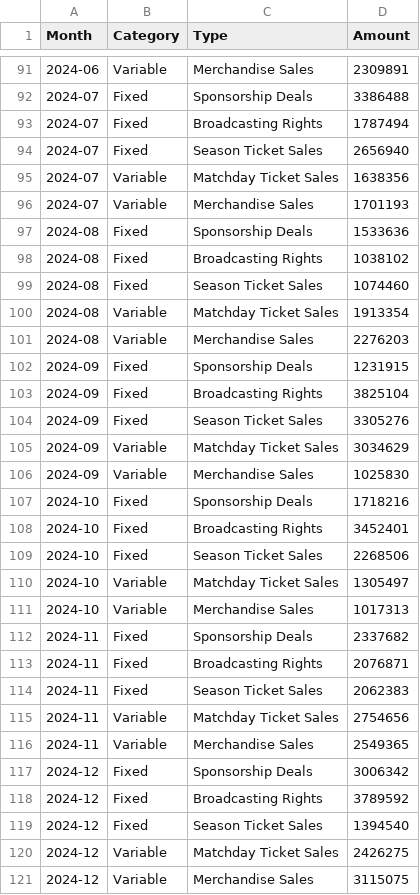
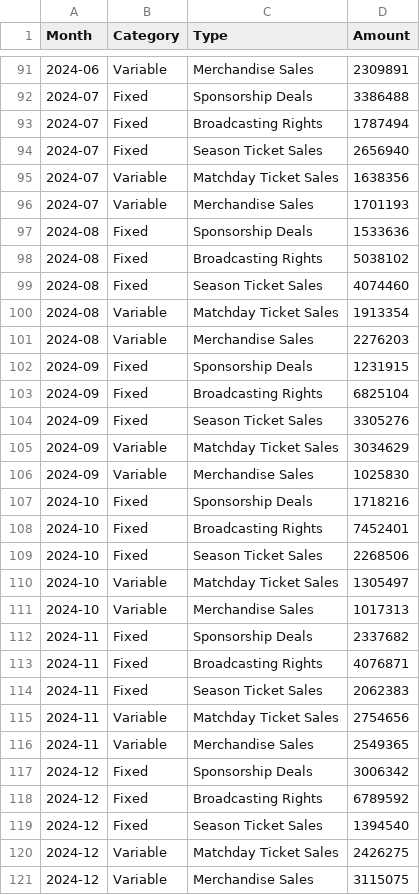
Before and after one commit to SharonBH/magicBall, a CSV file: sports-club-backend/monthly_revenues_updated.csv, drawn as a sheet; only a part is shown, gaps mark what is left out; the diff covers the shown part only.

```diff
--- a/sports-club-backend/monthly_revenues_updated.csv
+++ b/sports-club-backend/monthly_revenues_updated.csv
@@ -97,4 +97,4 @@ Month,Category,Type,Amount
 2024-08,Fixed,Sponsorship Deals,1533636
-2024-08,Fixed,Broadcasting Rights,1038102
-2024-08,Fixed,Season Ticket Sales,1074460
+2024-08,Fixed,Broadcasting Rights,5038102
+2024-08,Fixed,Season Ticket Sales,4074460
 2024-08,Variable,Matchday Ticket Sales,1913354
@@ -102,3 +102,3 @@ Month,Category,Type,Amount
 2024-09,Fixed,Sponsorship Deals,1231915
-2024-09,Fixed,Broadcasting Rights,3825104
+2024-09,Fixed,Broadcasting Rights,6825104
 2024-09,Fixed,Season Ticket Sales,3305276
@@ -107,3 +107,3 @@ Month,Category,Type,Amount
 2024-10,Fixed,Sponsorship Deals,1718216
-2024-10,Fixed,Broadcasting Rights,3452401
+2024-10,Fixed,Broadcasting Rights,7452401
 2024-10,Fixed,Season Ticket Sales,2268506
@@ -112,3 +112,3 @@ Month,Category,Type,Amount
 2024-11,Fixed,Sponsorship Deals,2337682
-2024-11,Fixed,Broadcasting Rights,2076871
+2024-11,Fixed,Broadcasting Rights,4076871
 2024-11,Fixed,Season Ticket Sales,2062383
@@ -117,3 +117,3 @@ Month,Category,Type,Amount
 2024-12,Fixed,Sponsorship Deals,3006342
-2024-12,Fixed,Broadcasting Rights,3789592
+2024-12,Fixed,Broadcasting Rights,6789592
 2024-12,Fixed,Season Ticket Sales,1394540
```
Also changed, not shown: 10 edited cells elsewhere in this file.
